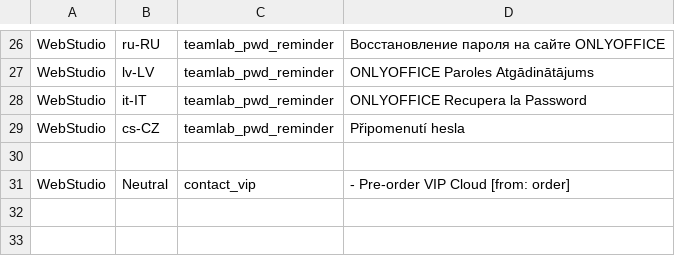
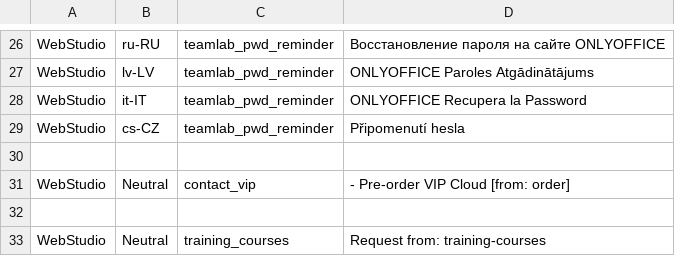
Before and after one commit to ONLYOFFICE-QA/testing-site-onlyoffice, a CSV file: lib/testing_site_onlyoffice/data/site_translates.csv, drawn as a sheet; only a part is shown, gaps mark what is left out.

Commit message:
Add tests for courses training page (#281)
* Add tests for courses training page

* delete commit

* add pending for com

* Check block names

```diff
--- a/lib/testing_site_onlyoffice/data/site_translates.csv
+++ b/lib/testing_site_onlyoffice/data/site_translates.csv
@@ -31 +31,3 @@ WebStudio,cs-CZ,teamlab_pwd_reminder,"Připomenutí hesla"
 WebStudio,Neutral,contact_vip, - Pre-order VIP Cloud [from: order]
+
+WebStudio,Neutral,training_courses,Request from: training-courses
```
Also changed, not shown: 7 other files.
